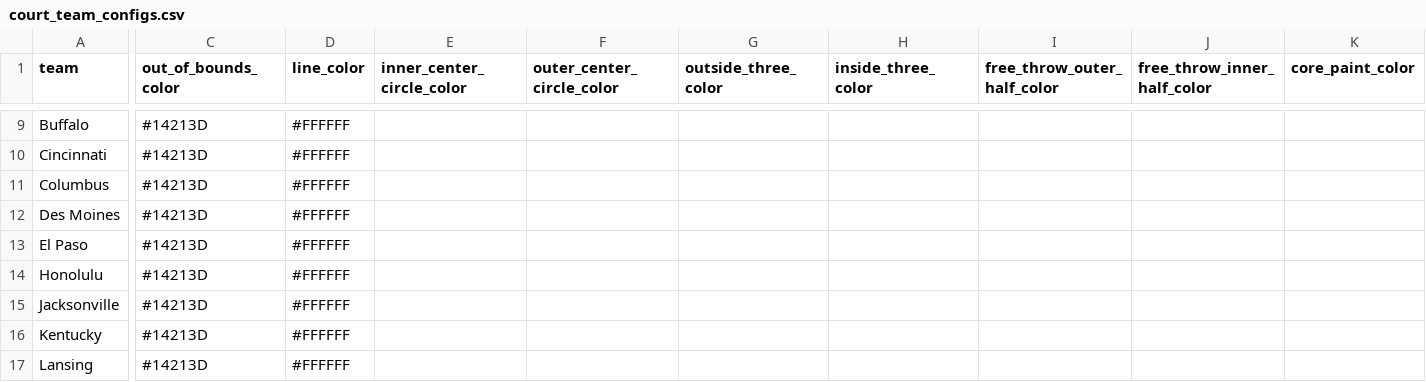
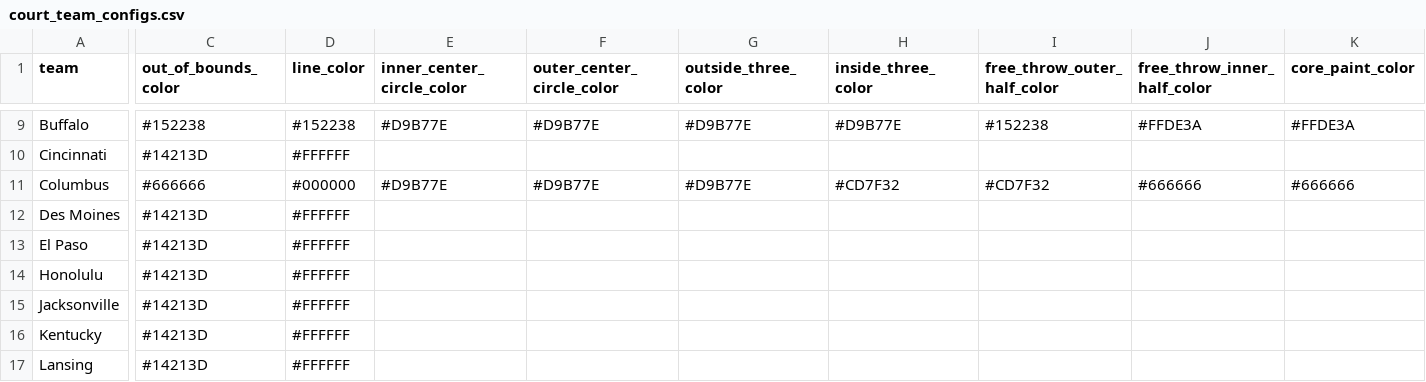
Before and after one commit to McCadeP8/Portfolio, a CSV file: SBC_Streamlit/court_team_configs.csv, drawn as a sheet; only a part is shown, gaps mark what is left out; the diff covers the shown part only; the diff names each change by its address in the sheet, - before the commit and + after, or states it on an @@ line.

```diff
--- a/SBC_Streamlit/court_team_configs.csv
+++ b/SBC_Streamlit/court_team_configs.csv
-C9 (out_of_bounds_color): #14213D
+C9 (out_of_bounds_color): #152238
-D9 (line_color): #FFFFFF
+D9 (line_color): #152238
-E9 (inner_center_circle_color): (empty)
+E9 (inner_center_circle_color): #D9B77E
-F9 (outer_center_circle_color): (empty)
+F9 (outer_center_circle_color): #D9B77E
-G9 (outside_three_color): (empty)
+G9 (outside_three_color): #D9B77E
-H9 (inside_three_color): (empty)
+H9 (inside_three_color): #D9B77E
-I9 (free_throw_outer_half_color): (empty)
+I9 (free_throw_outer_half_color): #152238
-J9 (free_throw_inner_half_color): (empty)
+J9 (free_throw_inner_half_color): #FFDE3A
-K9 (core_paint_color): (empty)
+K9 (core_paint_color): #FFDE3A
-C11 (out_of_bounds_color): #14213D
+C11 (out_of_bounds_color): #666666
-D11 (line_color): #FFFFFF
+D11 (line_color): #000000
-E11 (inner_center_circle_color): (empty)
+E11 (inner_center_circle_color): #D9B77E
-F11 (outer_center_circle_color): (empty)
+F11 (outer_center_circle_color): #D9B77E
-G11 (outside_three_color): (empty)
+G11 (outside_three_color): #D9B77E
-H11 (inside_three_color): (empty)
+H11 (inside_three_color): #CD7F32
-I11 (free_throw_outer_half_color): (empty)
+I11 (free_throw_outer_half_color): #CD7F32
-J11 (free_throw_inner_half_color): (empty)
+J11 (free_throw_inner_half_color): #666666
-K11 (core_paint_color): (empty)
+K11 (core_paint_color): #666666
```
Also changed, not shown: 70 edited cells elsewhere in this file, SBC_Streamlit/jersey_team_configs.csv, 3 other files.
